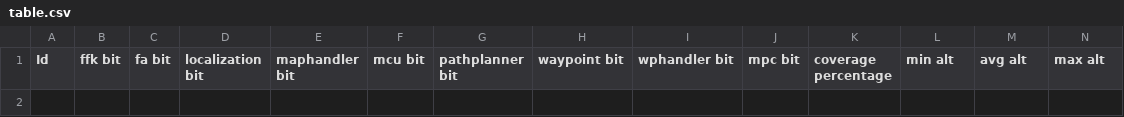
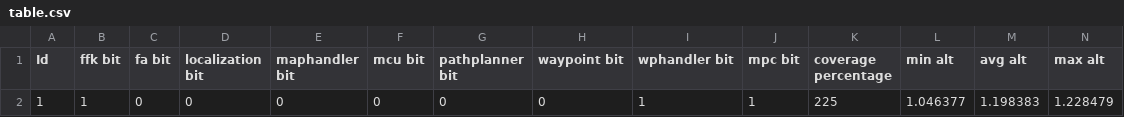
Before and after one commit to nitayke/simulations-site, a CSV file: table.csv, drawn as a sheet; only a part is shown; rows hold the shown columns only; the diff names each change by its address in the sheet, - before the commit and + after, or states it on an @@ line.

Commit message:
get data.php

```diff
--- a/table.csv
+++ b/table.csv
+row 2: 1 | 1 | 0 | 0 | 0 | 0 | 0 | 0 | 1 | 1 | 225 | 1.046377 | 1.198383 | 1.228479
```
Also changed, not shown: 2 other files.
